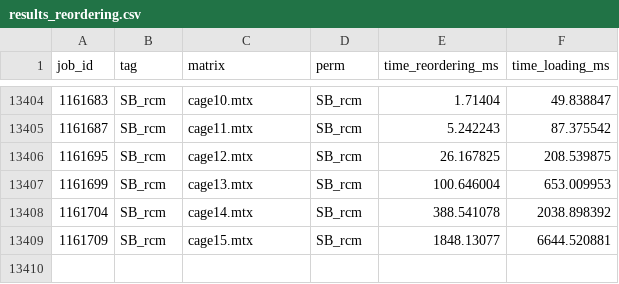
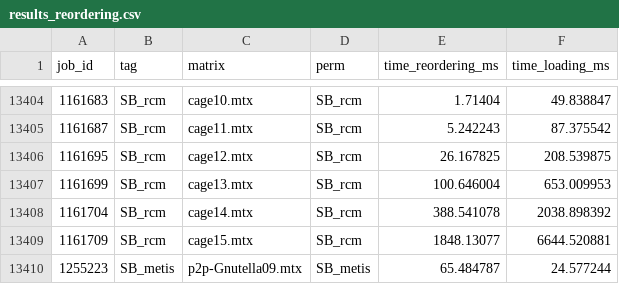
Before and after one commit to paolosyloslabini/Reordering-for-blocks, a CSV file: results/results_reordering.csv, drawn as a sheet; only a part is shown, gaps mark what is left out; the diff names each change by its address in the sheet, - before the commit and + after, or states it on an @@ line.

```diff
--- a/results/results_reordering.csv
+++ b/results/results_reordering.csv
+row 13410: 1255223 | SB_metis | p2p-Gnutella09.mtx | SB_metis | 65.484787 | 24.577244
```
Also changed, not shown: results/results_reordering_random.csv.
